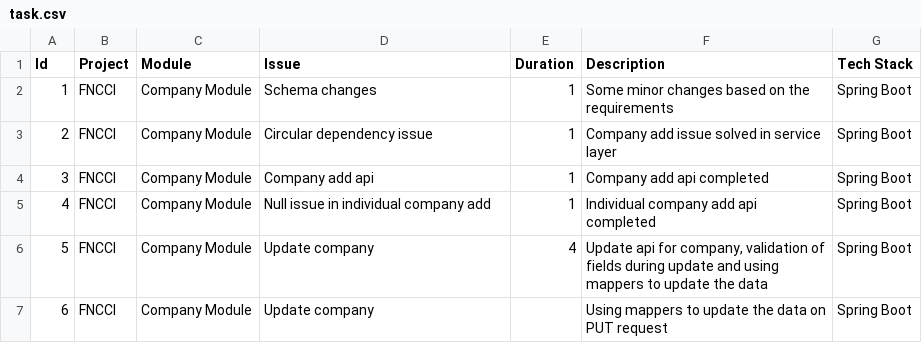
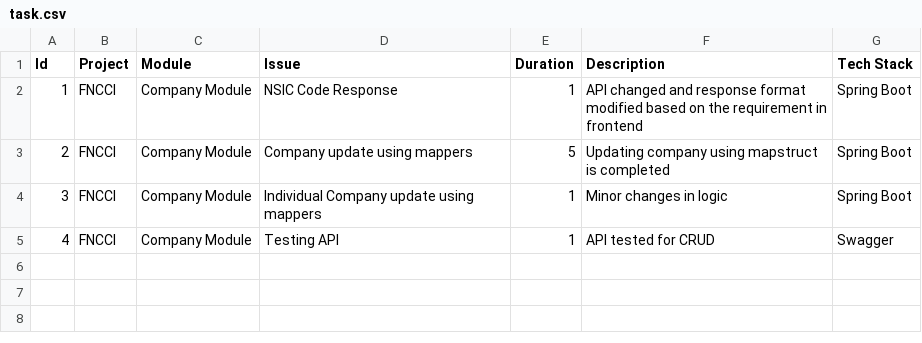
Before and after one commit to iambstha/TaskCsvToText, a CSV file: bin/task.csv, drawn as a sheet.

```diff
--- a/bin/task.csv
+++ b/bin/task.csv
@@ -1,7 +1,5 @@
 Id,Project,Module,Issue,Duration,Description,Tech Stack
-1,FNCCI,Company Module,Schema changes,1,Some minor changes based on the requirements,Spring Boot
-2,FNCCI,Company Module,Circular dependency issue,1,Company add issue solved in service layer,Spring Boot
-3,FNCCI,Company Module,Company add api,1,Company add api completed,Spring Boot
-4,FNCCI,Company Module,Null issue in individual company add,1,Individual company add api completed,Spring Boot
-5,FNCCI,Company Module,Update company,4,"Update api for company, validation of fields during update and using mappers to update the data",Spring Boot
-6,FNCCI,Company Module,Update company,,Using mappers to update the data on PUT request,Spring Boot
+1,FNCCI,Company Module,NSIC Code Response,1,API changed and response format modified based on the requirement in frontend,Spring Boot
+2,FNCCI,Company Module,Company update using mappers,5,Updating company using mapstruct is completed ,Spring Boot
+3,FNCCI,Company Module,Individual Company update using mappers,1,Minor changes in logic,Spring Boot
+4,FNCCI,Company Module,Testing API,1,API tested for CRUD ,Swagger
```
Also changed, not shown: src/task.csv, 4 other files.
